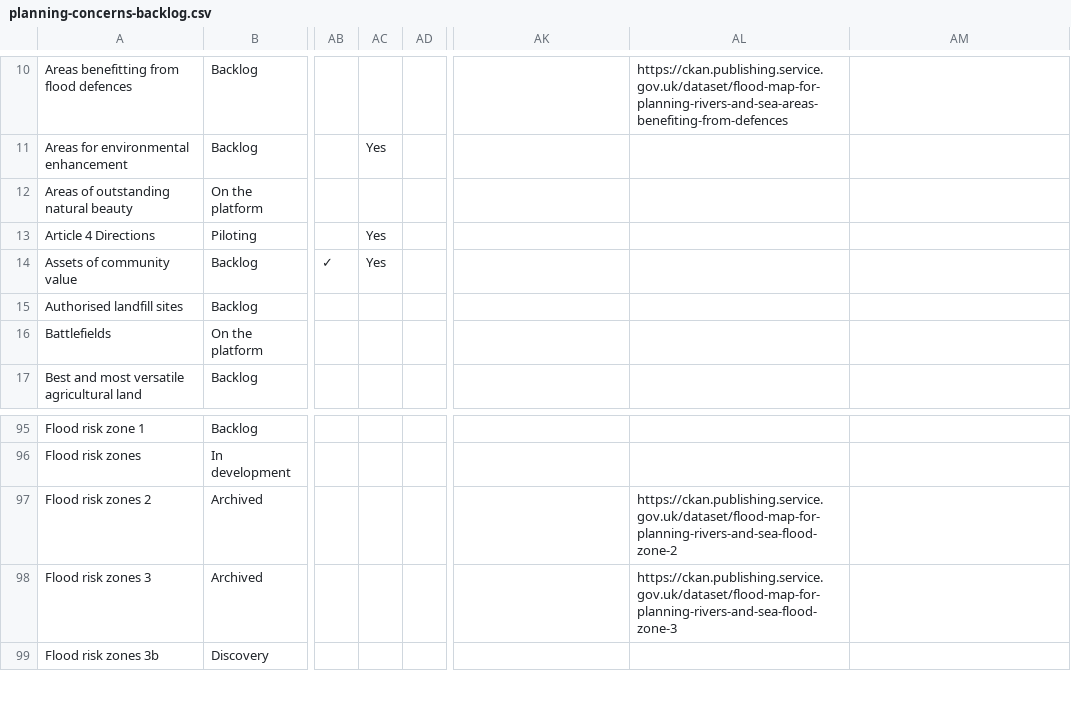
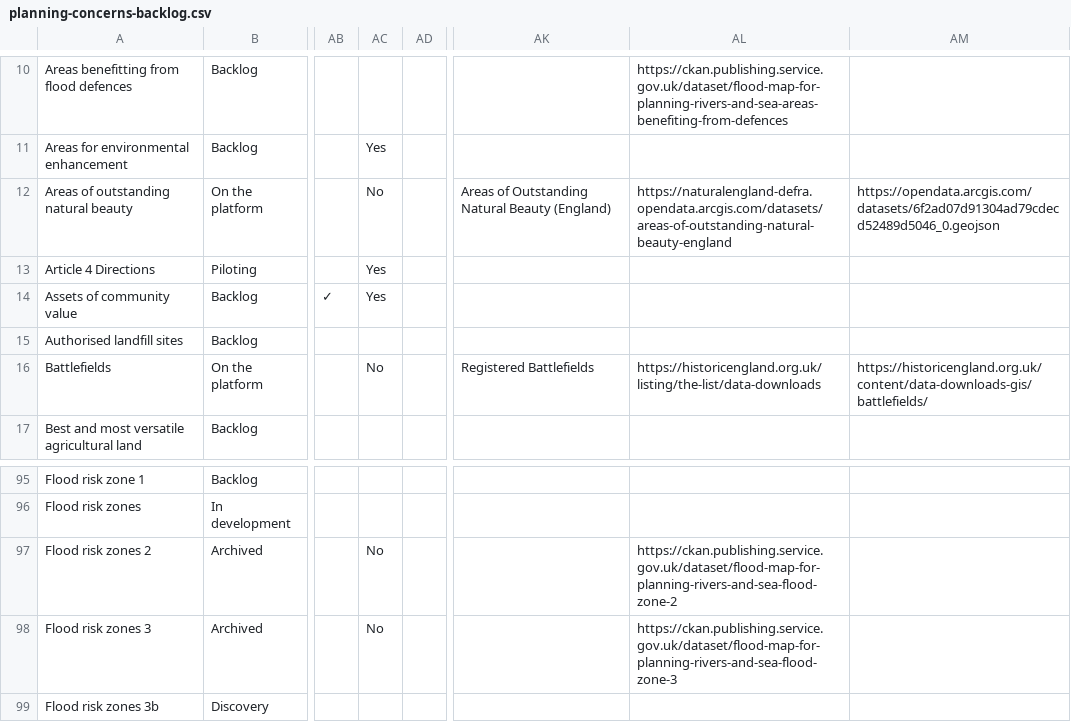
Before and after one commit to digital-land/data-standards-team, a CSV file: _data/planning-concerns-backlog.csv, drawn as a sheet; only a part is shown, gaps mark what is left out; the diff names each change by its address in the sheet, - before the commit and + after, or states it on an @@ line.

Commit message:
Fetched latest backlog data 2023-11-28

```diff
--- a/_data/planning-concerns-backlog.csv
+++ b/_data/planning-concerns-backlog.csv
-AC12: (empty)
+AC12: No
-AK12: (empty)
+AK12: Areas of Outstanding Natural Beauty (England)
-AL12: (empty)
+AL12: https://naturalengland-defra.opendata.arcgis.com/datasets/areas-of-outstanding-natural-beauty-england
-AM12: (empty)
+AM12: https://opendata.arcgis.com/datasets/6f2ad07d91304ad79cdecd52489d5046_0.geojson
-AC16: (empty)
+AC16: No
-AK16: (empty)
+AK16: Registered Battlefields
-AL16: (empty)
+AL16: https://historicengland.org.uk/listing/the-list/data-downloads
-AM16: (empty)
+AM16: https://historicengland.org.uk/content/data-downloads-gis/battlefields/
-AC97:AC98: (empty)
+AC97:AC98: No
```
